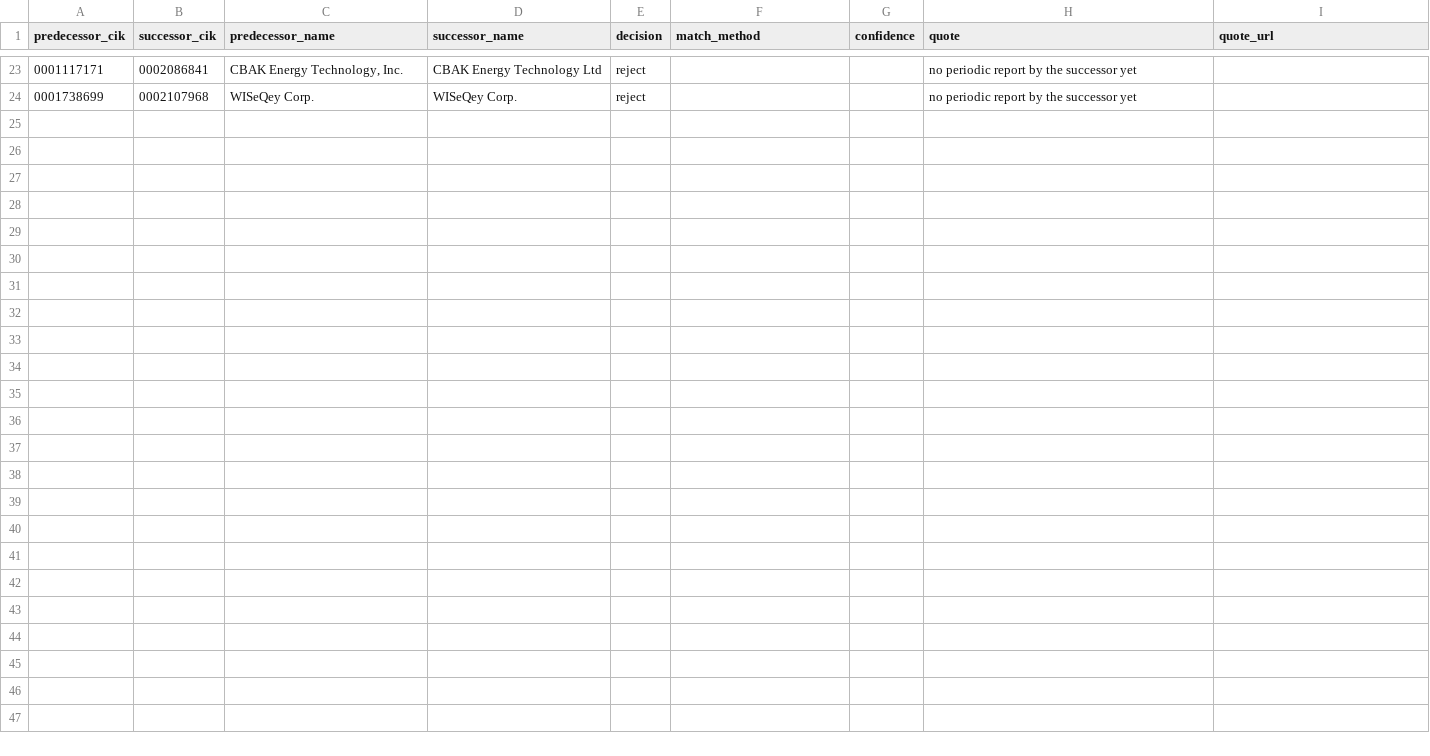
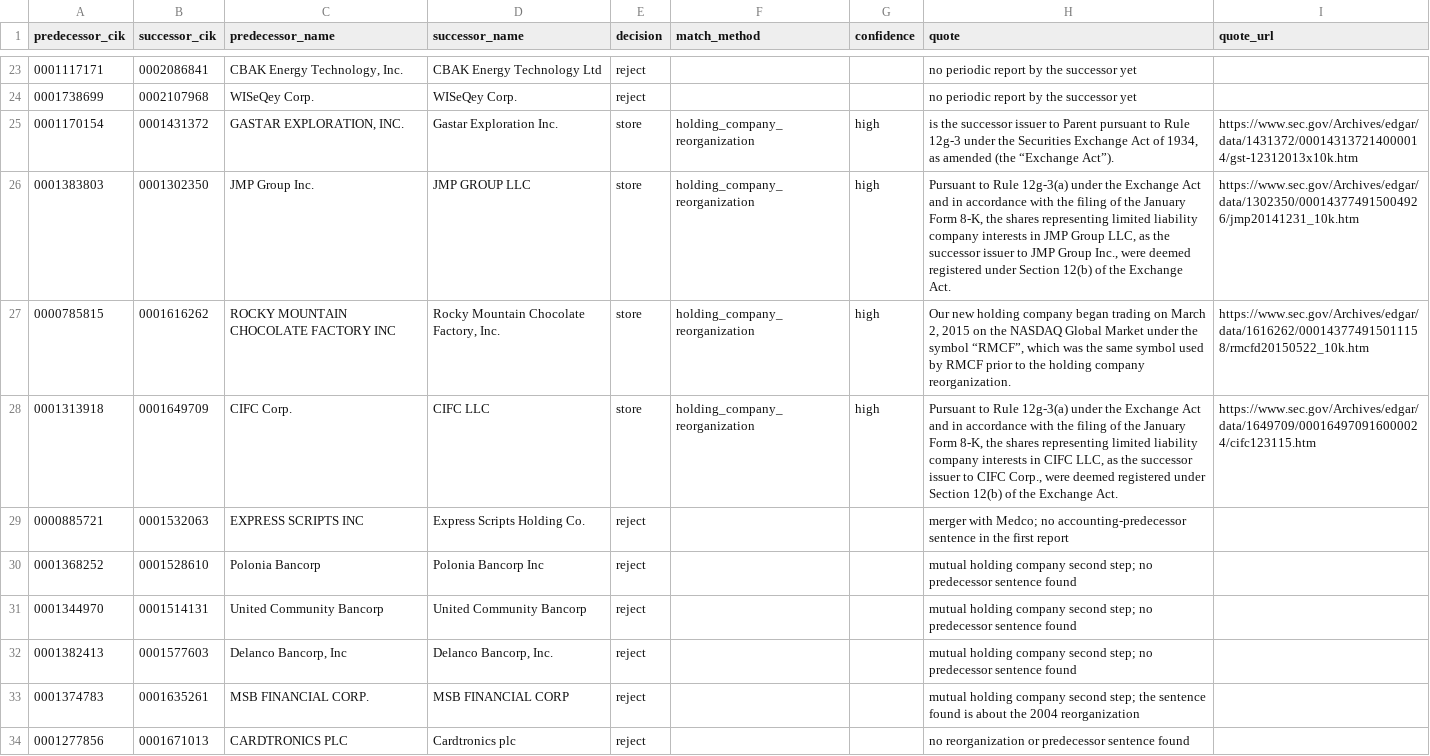
Before and after one commit to eamax-code/provenance, a CSV file: app/data/successions_reviewed.csv, drawn as a sheet; only a part is shown, gaps mark what is left out.

Commit message:
K-05: 10 new succession pairs reviewed (4 stored as holding company reorganisations with quotes: Gastar, JMP Group, Rocky Mountain Chocolate, CIFC; 6 rejected: Express Scripts/Medco merger, four mutual holding company second steps, Cardtronics); K-06: legal_name_as_filed (dei:EntityRegistrantName exactly as filed, with its filing) on the company, its profile and the overview; migration d5a1c7e3f8b6 applied first

```diff
--- a/app/data/successions_reviewed.csv
+++ b/app/data/successions_reviewed.csv
@@ -24 +24,11 @@ predecessor_cik,successor_cik,predecessor_name,successor_name,decision,match_met
 0001738699,0002107968,WISeQey Corp.,WISeQey Corp.,reject,,,no periodic report by the successor yet,
+0001170154,0001431372,"GASTAR EXPLORATION, INC.",Gastar Exploration Inc.,store,holding_company_reorganization,high,"is the successor issuer to Parent pursuant to Rule 12g-3 under the Securities Exchange Act of 1934, as amended (the “Exchange Act”).",https://www.sec.gov/Archives/edgar/data/1431372/000143137214000014/gst-12312013x10k.htm
+0001383803,0001302350,JMP Group Inc.,JMP GROUP LLC,store,holding_company_reorganization,high,"Pursuant to Rule 12g-3(a) under the Exchange Act and in accordance with the filing of the January Form 8-K, the shares representing limited liability company interests in JMP Group LLC, as the successor issuer to JMP Group Inc., were deemed registered under Section 12(b) of the Exchange Act.",https://www.sec.gov/Archives/edgar/data/1302350/000143774915004926/jmp20141231_10k.htm
+0000785815,0001616262,ROCKY MOUNTAIN CHOCOLATE FACTORY INC,"Rocky Mountain Chocolate Factory, Inc.",store,holding_company_reorganization,high,"Our new holding company began trading on March 2, 2015 on the NASDAQ Global Market under the symbol “RMCF”, which was the same symbol used by RMCF prior to the holding company reorganization.",https://www.sec.gov/Archives/edgar/data/1616262/000143774915011158/rmcfd20150522_10k.htm
+0001313918,0001649709,CIFC Corp.,CIFC LLC,store,holding_company_reorganization,high,"Pursuant to Rule 12g-3(a) under the Exchange Act and in accordance with the filing of the January Form 8-K, the shares representing limited liability company interests in CIFC LLC, as the successor issuer to CIFC Corp., were deemed registered under Section 12(b) of the Exchange Act.",https://www.sec.gov/Archives/edgar/data/1649709/000164970916000024/cifc123115.htm
+0000885721,0001532063,EXPRESS SCRIPTS INC,Express Scripts Holding Co.,reject,,,merger with Medco; no accounting-predecessor sentence in the first report,
+0001368252,0001528610,Polonia Bancorp,Polonia Bancorp Inc,reject,,,mutual holding company second step; no predecessor sentence found,
+0001344970,0001514131,United Community Bancorp,United Community Bancorp,reject,,,mutual holding company second step; no predecessor sentence found,
+0001382413,0001577603,"Delanco Bancorp, Inc","Delanco Bancorp, Inc.",reject,,,mutual holding company second step; no predecessor sentence found,
+0001374783,0001635261,MSB FINANCIAL CORP.,MSB FINANCIAL CORP,reject,,,mutual holding company second step; the sentence found is about the 2004 reorganization,
+0001277856,0001671013,CARDTRONICS PLC,Cardtronics plc,reject,,,no reorganization or predecessor sentence found,
```
Also changed, not shown: 9 other files.
